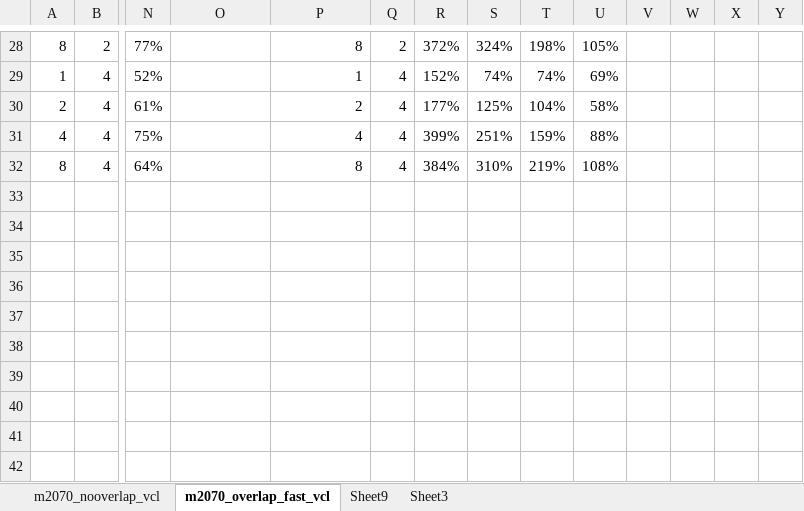
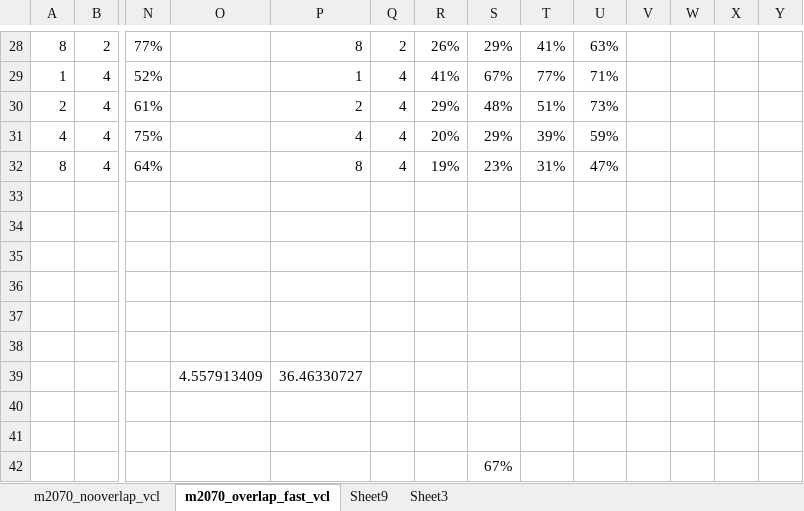
Before and after one commit to bollig/Karen, an Excel workbook: latex/gpu_content/cascade_spmv/cascade_strong_scaling_benchmarks.xlsx, sheet m2070_overlap_fast_vcl, drawn as a sheet; only a part is shown, gaps mark what is left out; values as stored, in another font and other column widths than the file's, no borders; rows hold the shown columns only; the diff covers the shown part only; the diff names each change by its address in the sheet, - before the commit and + after, or states it on an @@ line.

```diff
--- a/latex/gpu_content/cascade_spmv/cascade_strong_scaling_benchmarks.xlsx (sheet m2070_overlap_fast_vcl)
+++ b/latex/gpu_content/cascade_spmv/cascade_strong_scaling_benchmarks.xlsx (sheet m2070_overlap_fast_vcl)
-R28: 372%
+R28: 26%
-S28: 324%
+S28: 29%
-T28: 198%
+T28: 41%
-U28: 105%
+U28: 63%
-R29: 152%
+R29: 41%
-S29: 74%
+S29: 67%
-T29: 74%
+T29: 77%
-U29: 69%
+U29: 71%
-R30: 177%
+R30: 29%
-S30: 125%
+S30: 48%
-T30: 104%
+T30: 51%
-U30: 58%
+U30: 73%
-R31: 399%
+R31: 20%
-S31: 251%
+S31: 29%
-T31: 159%
+T31: 39%
-U31: 88%
+U31: 59%
-R32: 384%
+R32: 19%
-S32: 310%
+S32: 23%
-T32: 219%
+T32: 31%
-U32: 108%
+U32: 47%
+row 33: (empty)
+row 34: (empty)
+row 35: (empty)
+row 36: (empty)
+row 37: (empty)
+row 38: (empty)
+row 39:  |  |  | 4.557913409 | 36.46330727
+row 40: (empty)
+row 41: (empty)
+row 42:  |  |  |  |  |  |  | 67%
```
Also changed, not shown: 29 edited cells and cell formats elsewhere in this sheet, formulas that keep their value, charts or pictures, 8 other files.
